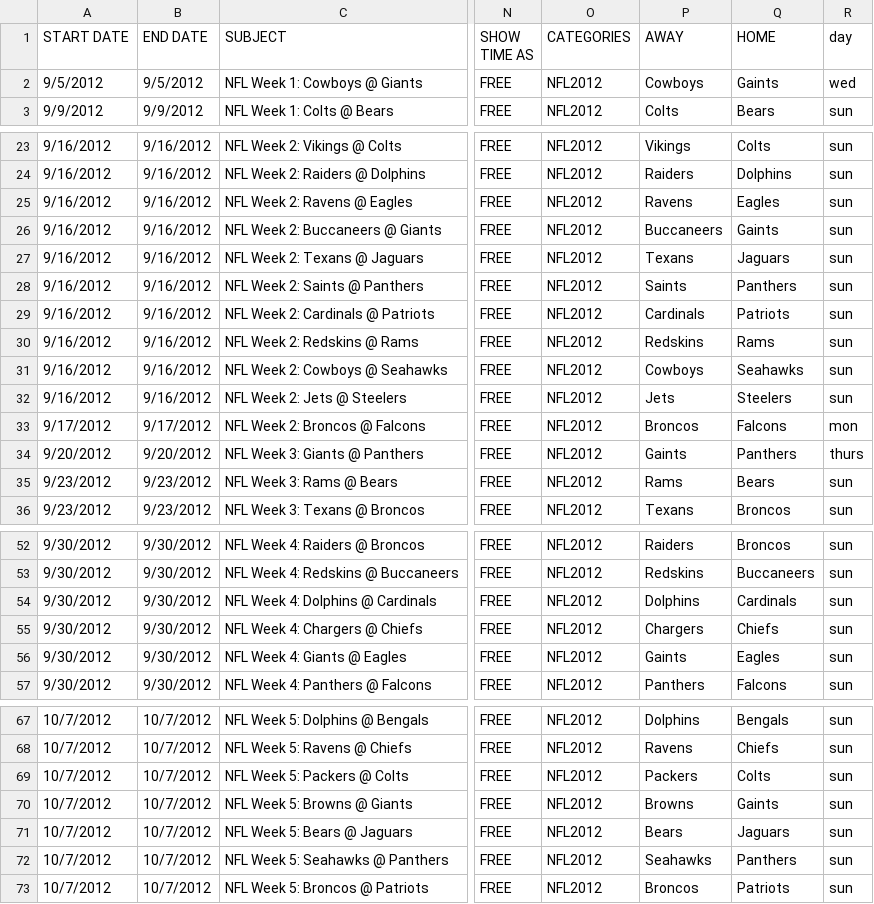
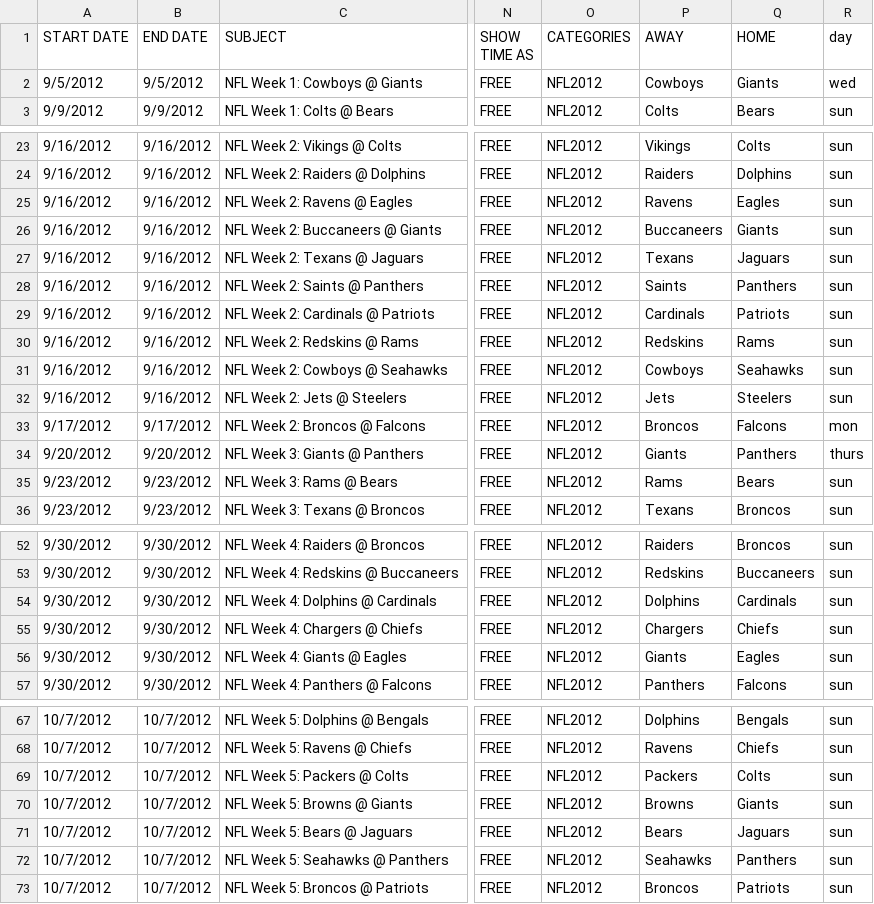
Before and after one commit to jgoggles/Spreads-App, a CSV file: db/NFL_2012_Complete.csv, drawn as a sheet; only a part is shown, gaps mark what is left out; the diff covers the shown part only; the diff names each change by its address in the sheet, - before the commit and + after, or states it on an @@ line.

```diff
--- a/db/NFL_2012_Complete.csv
+++ b/db/NFL_2012_Complete.csv
-Q2 (HOME): Gaints
+Q2 (HOME): Giants
-Q26 (HOME): Gaints
+Q26 (HOME): Giants
-P34 (AWAY): Gaints
+P34 (AWAY): Giants
-P56 (AWAY): Gaints
+P56 (AWAY): Giants
-Q70 (HOME): Gaints
+Q70 (HOME): Giants
```
Also changed, not shown: 11 edited cells elsewhere in this file, 8 other files.
